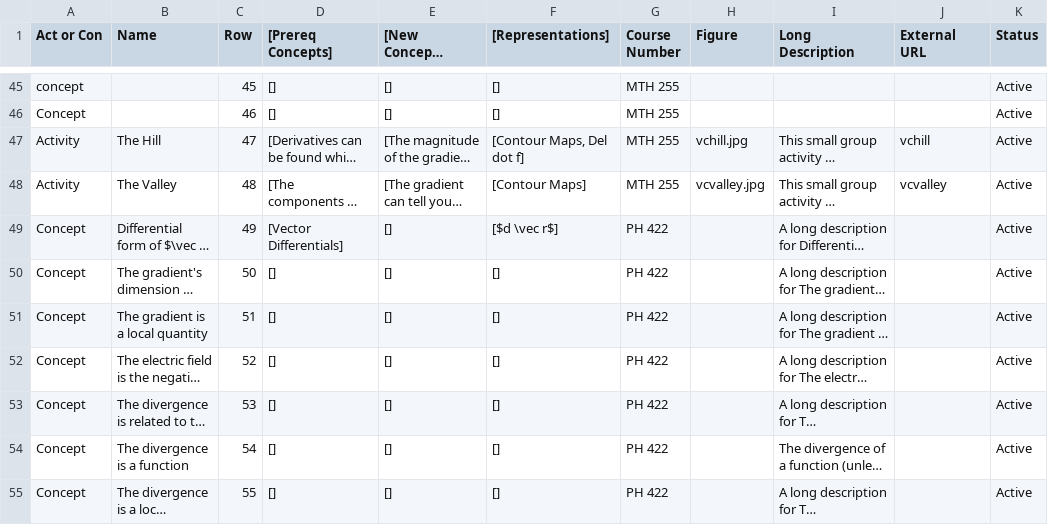
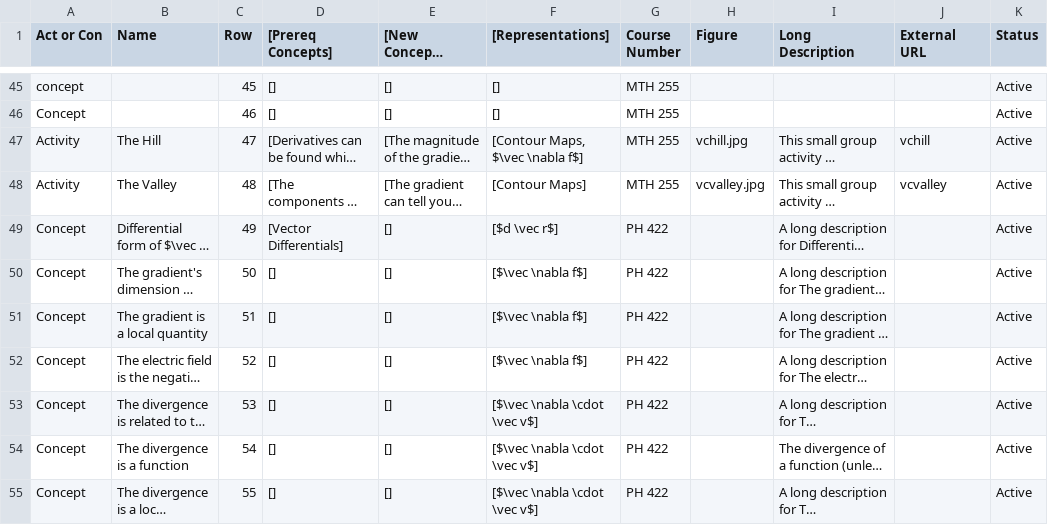
Before and after one commit to droundy/progressions-website, a CSV file: progression.csv, drawn as a sheet; only a part is shown, gaps mark what is left out; long unchanged cells end in …; the diff covers the shown part only; the diff names each change by its address in the sheet, - before the commit and + after, or states it on an @@ line.

```diff
--- a/progression.csv
+++ b/progression.csv
-F47 ([Representations]): [Contour Maps, Del dot f]
+F47 ([Representations]): [Contour Maps, $\vec \nabla f$]
-F50:F52 ([Representations]): []
+F50:F52 ([Representations]): [$\vec \nabla f$]
-F53:F55 ([Representations]): []
+F53:F55 ([Representations]): [$\vec \nabla \cdot \vec v$]
```
Also changed, not shown: 42 edited cells elsewhere in this file, 1 other file.
